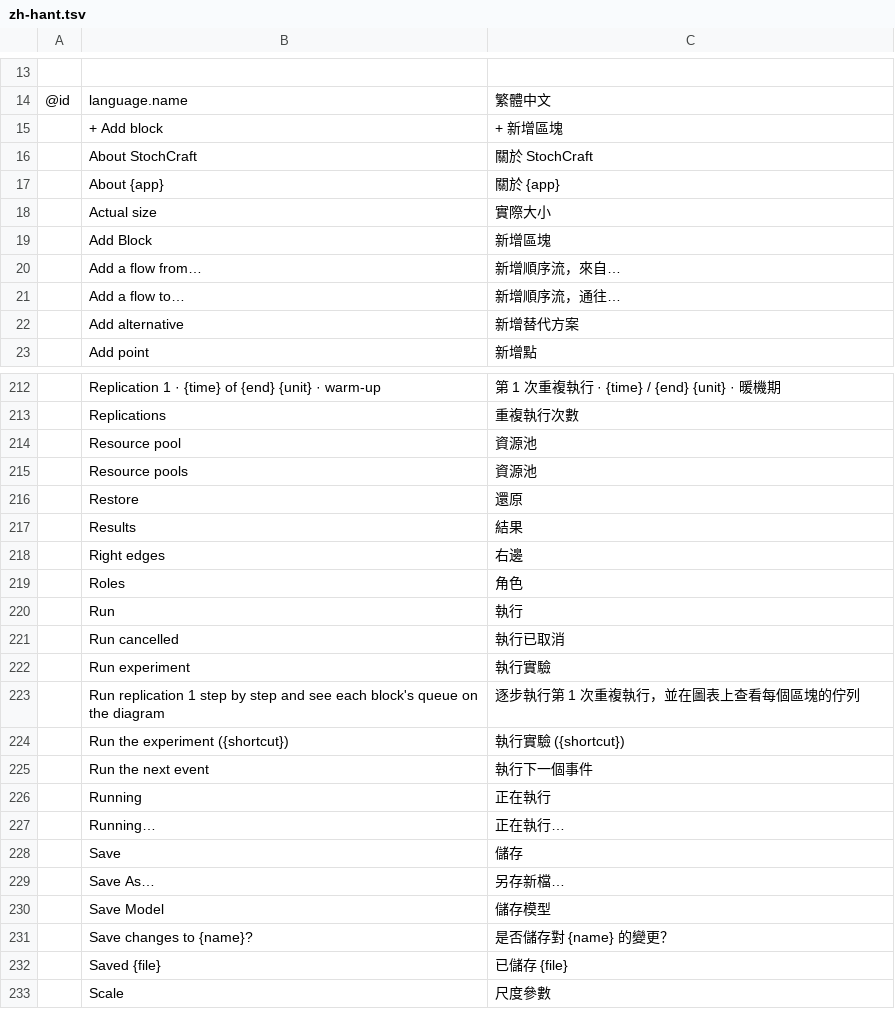
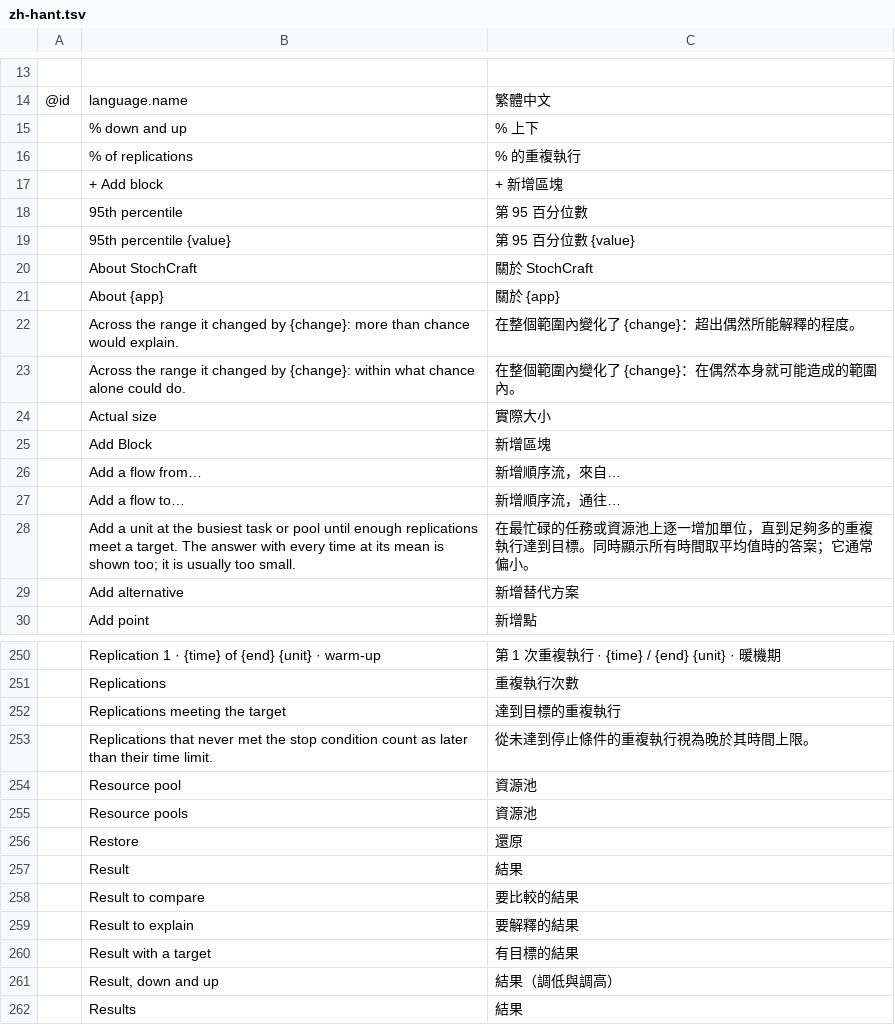
Before and after one commit to helenkwok/StochCraft, a TSV file: i18n/zh-hant.tsv, drawn as a sheet; only a part is shown, gaps mark what is left out; the shorter side is filled out with more unchanged rows; the diff covers the shown part only.

```diff
--- a/i18n/zh-hant.tsv
+++ b/i18n/zh-hant.tsv
@@ -14,5 +14,11 @@
 @id	language.name	繁體中文
+	% down and up	% 上下
+	% of replications	% 的重複執行
 	+ Add block	+ 新增區塊
+	95th percentile	第 95 百分位數
+	95th percentile {value}	第 95 百分位數 {value}
 	About StochCraft	關於 StochCraft
 	About {app}	關於 {app}
+	Across the range it changed by {change}: more than chance would explain.	在整個範圍內變化了 {change}：超出偶然所能解釋的程度。
+	Across the range it changed by {change}: within what chance alone could do.	在整個範圍內變化了 {change}：在偶然本身就可能造成的範圍內。
 	Actual size	實際大小
@@ -21,2 +27,3 @@
 	Add a flow to…	新增順序流，通往…
+	Add a unit at the busiest task or pool until enough replications meet a target. The answer with every time at its mean is shown too; it is usually too small.	在最忙碌的任務或資源池上逐一增加單位，直到足夠多的重複執行達到目標。同時顯示所有時間取平均值時的答案；它通常偏小。
 	Add alternative	新增替代方案
@@ -213,2 +251,4 @@
 	Replications	重複執行次數
+	Replications meeting the target	達到目標的重複執行
+	Replications that never met the stop condition count as later than their time limit.	從未達到停止條件的重複執行視為晚於其時間上限。
 	Resource pool	資源池
@@ -216,2 +256,7 @@
 	Restore	還原
+	Result	結果
+	Result to compare	要比較的結果
+	Result to explain	要解釋的結果
+	Result with a target	有目標的結果
+	Result, down and up	結果（調低與調高）
 	Results	結果
```
Also changed, not shown: 67 added rows elsewhere in this file, i18n/et.tsv, i18n/fi.tsv, 51 other files.
